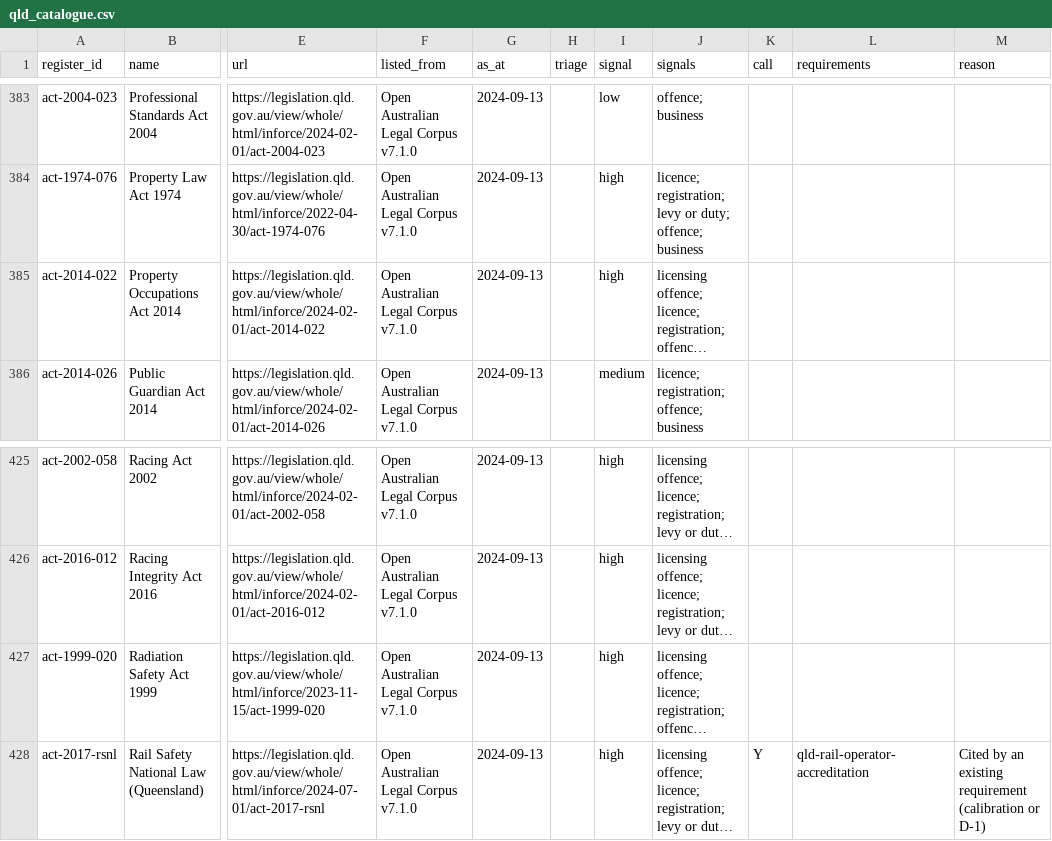
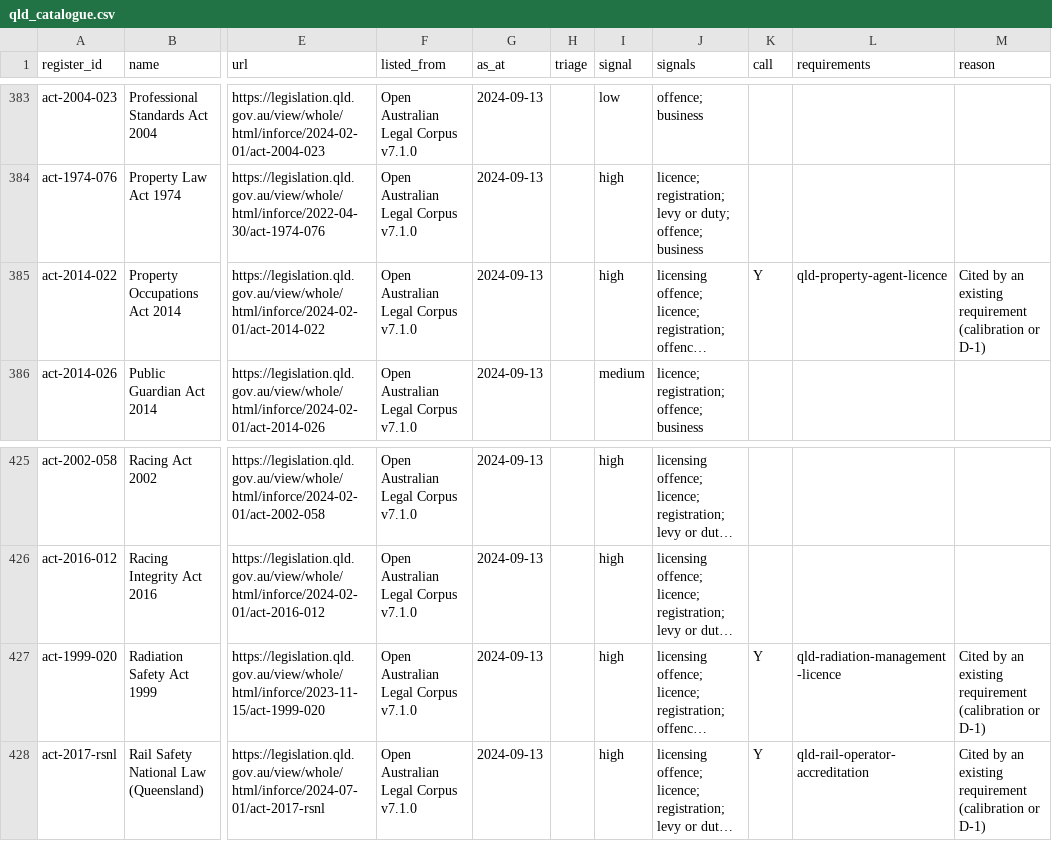
Before and after one commit to jabthebeer/Competition-in-Australia-analysis, a CSV file: data/processed/legislation/qld_catalogue.csv, drawn as a sheet; only a part is shown, gaps mark what is left out; long unchanged cells end in …; the diff names each change by its address in the sheet, - before the commit and + after, or states it on an @@ line.

```diff
--- a/data/processed/legislation/qld_catalogue.csv
+++ b/data/processed/legislation/qld_catalogue.csv
-K385 (call): (empty)
+K385 (call): Y
-L385 (requirements): (empty)
+L385 (requirements): qld-property-agent-licence
-M385 (reason): (empty)
+M385 (reason): Cited by an existing requirement (calibration or D-1)
-K427 (call): (empty)
+K427 (call): Y
-L427 (requirements): (empty)
+L427 (requirements): qld-radiation-management-licence
-M427 (reason): (empty)
+M427 (reason): Cited by an existing requirement (calibration or D-1)
```
Also changed, not shown: data/processed/legislation/act_catalogue.csv, data/processed/legislation/links_summary.csv, 29 other files.
